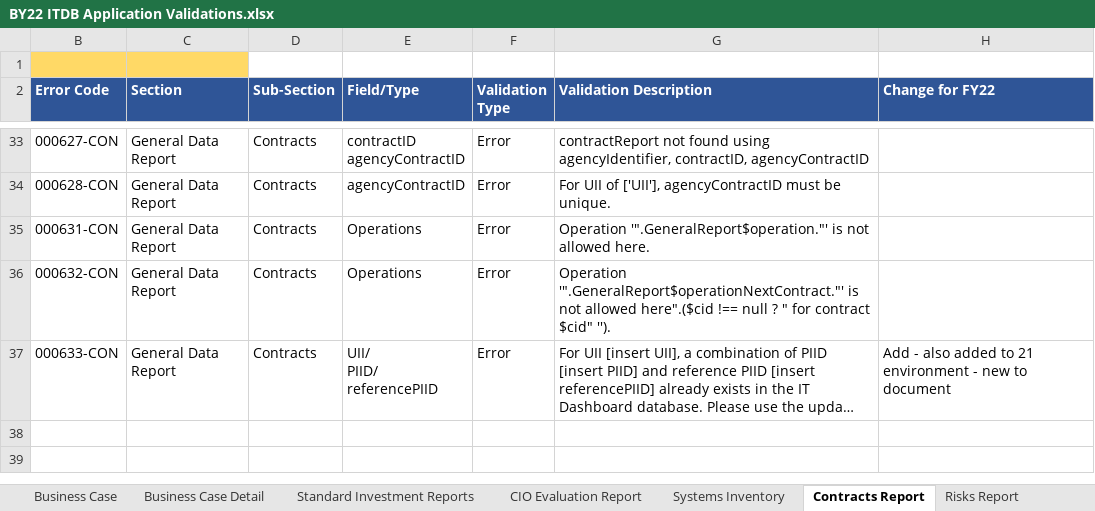
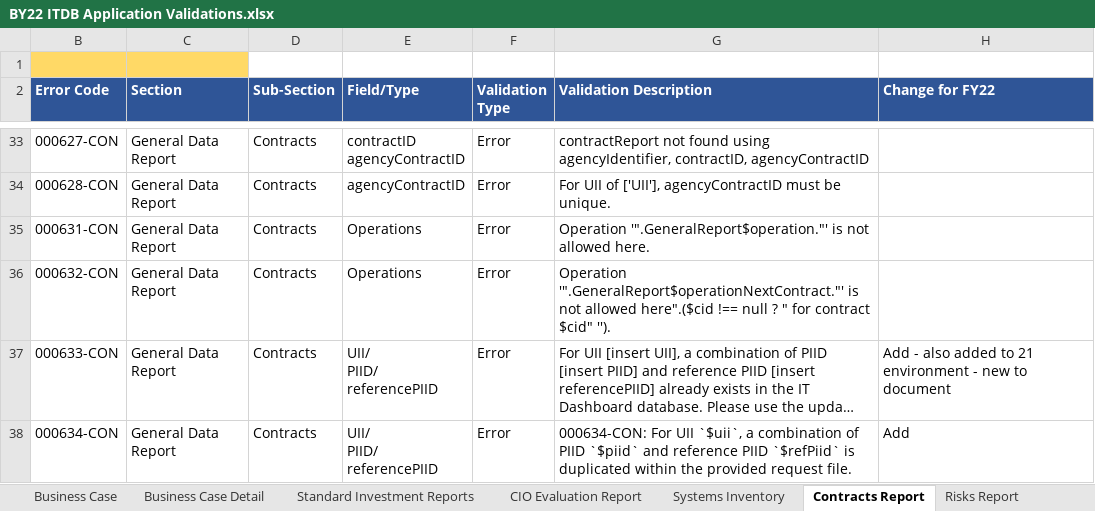
Before and after one commit to GSA/ITDB-schema, an Excel workbook: docs-2022/BY22 ITDB Application Validations.xlsx, sheet Contracts Report, drawn as a sheet; only a part is shown, gaps mark what is left out; long unchanged cells end in …; values as stored, in another font and other column widths than the file's, no borders; conditional formats not drawn; ↵ is a line break in a cell; the diff names each change by its address in the sheet, - before the commit and + after, or states it on an @@ line.

```diff
--- a/docs-2022/BY22 ITDB Application Validations.xlsx (sheet Contracts Report)
+++ b/docs-2022/BY22 ITDB Application Validations.xlsx (sheet Contracts Report)
+row 38: 000634-CON | General Data Report | Contracts | UII/ ↵ PIID/ ↵ referencePIID | Error | 000634-CON: For UII `$uii`, a combination of PIID `$piid` and reference PIID `$refPiid` is duplicated within the provided request file. | Add
```
Also changed, not shown: sheet Standard Investment Reports, sheet IT Portfolio Summary, sheet Submission Confirmation, sheet Change Log, sheet Business Case Detail.
